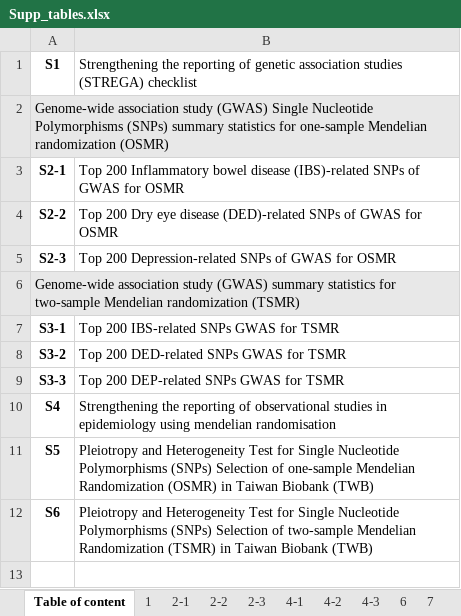
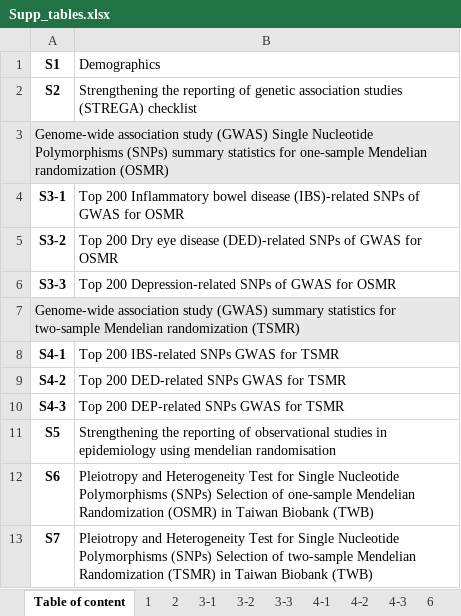
Before and after one commit to annabeth0218/DED-DEP-IBS, an Excel workbook: table/Supp_tables.xlsx, sheet Table of content, drawn as a sheet; values as stored, in another font and other column widths than the file's, no borders; removed rows and columns are numbered as before the commit, all else as after; the diff names each change by its address in the sheet, - before the commit and + after, or states it on an @@ line.

```diff
--- a/table/Supp_tables.xlsx (sheet Table of content)
+++ b/table/Supp_tables.xlsx (sheet Table of content)
-sheet tab: 2-1
+sheet tab: 3-1
-sheet tab: 2-2
+sheet tab: 3-2
-sheet tab: 2-3
+sheet tab: 3-3
+sheet tab: 2
-B1: Strengthening the reporting of genetic association studies (STREGA) checklist
+B1: Demographics
+row 2: S2 | Strengthening the reporting of genetic association studies (STREGA) checklist
-A4 (S1): S2-1
+A4 (S1): S3-1
-A5 (S1): S2-2
+A5 (S1): S3-2
-A6 (S1): S2-3
+A6 (S1): S3-3
-A8 (S1): S3-1
+A8 (S1): S4-1
-A9 (S1): S3-2
+A9 (S1): S4-2
-A10 (S1): S3-3
+A10 (S1): S4-3
-row 10: S4 | Strengthening the reporting of observational studies in epidemiology using mendelian randomisation
-B11 (Demographics): Pleiotropy and Heterogeneity Test for Single Nucleotide Polymorphisms (SNPs) Selection of one-sample Mendelian Randomization (OSMR) in Taiwan Biobank (TWB)
+B11 (Demographics): Strengthening the reporting of observational studies in epidemiology using mendelian randomisation
-B12 (Demographics): …Selection of two-sample Mendelian Randomization (TSMR) in Taiwan…
+B12 (Demographics): …Selection of one-sample Mendelian Randomization (OSMR) in Taiwan…
+row 13: S7 | Pleiotropy and Heterogeneity Test for Single Nucleotide Polymorphisms (SNPs) Selection of two-sample Mendelian Randomization (TSMR) in Taiwan Biobank (TWB)
```
Also changed, not shown: sheet 1, sheet 8, sheet 7, EDA.xlsx, 11 other files.
